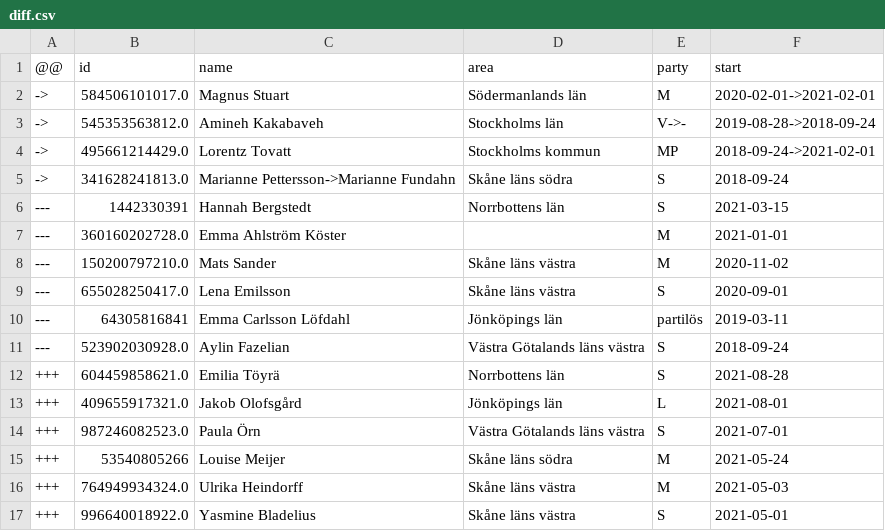
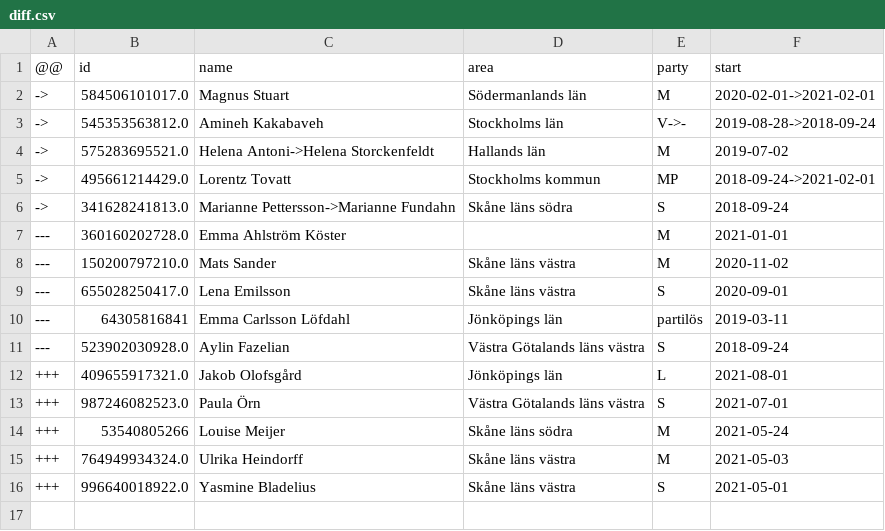
Before and after one commit to every-politician-scrapers/sweden-riksdag-api-current, a CSV file: data/diff.csv, drawn as a sheet; removed rows and columns are numbered as before the commit, all else as after; the diff names each change by its address in the sheet, - before the commit and + after, or states it on an @@ line.

```diff
--- a/data/diff.csv
+++ b/data/diff.csv
+row 4: -> | 575283695521.0 | Helena Antoni->Helena Storckenfeldt | Hallands län | M | 2019-07-02
-row 6: --- | 1442330391 | Hannah Bergstedt | Norrbottens län | S | 2021-03-15
-row 12: +++ | 604459858621.0 | Emilia Töyrä | Norrbottens län | S | 2021-08-28
```
Also changed, not shown: data/official.csv, data/wikidata.csv, 1 other file.
